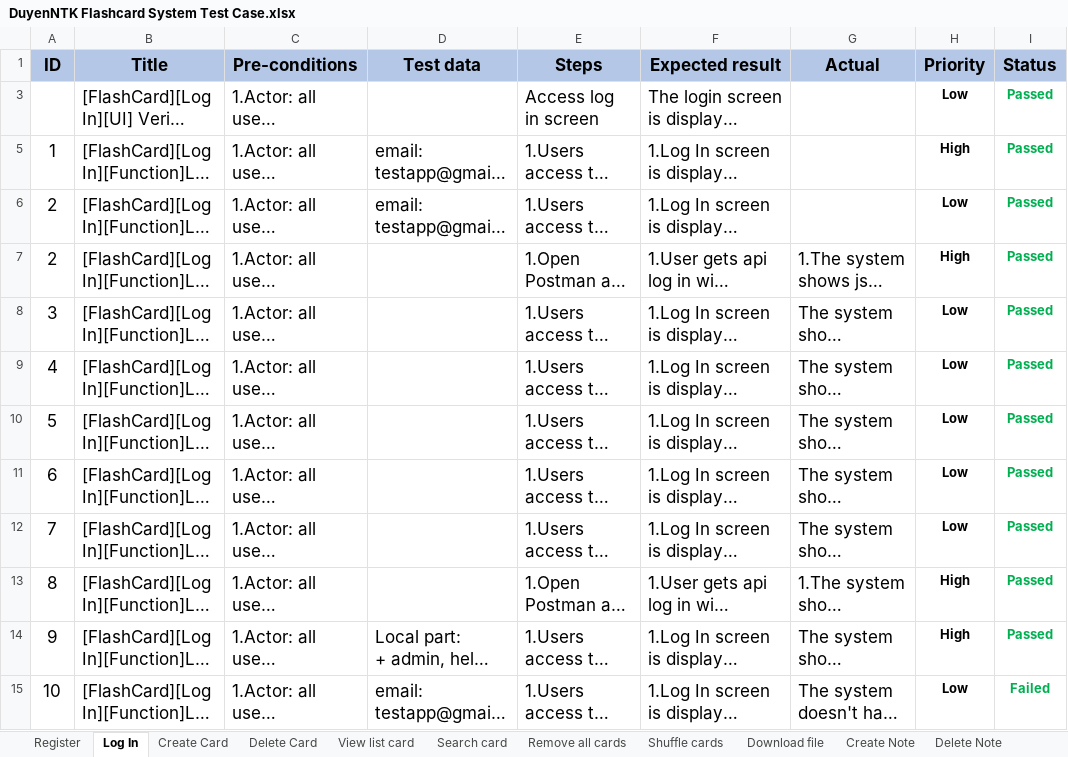
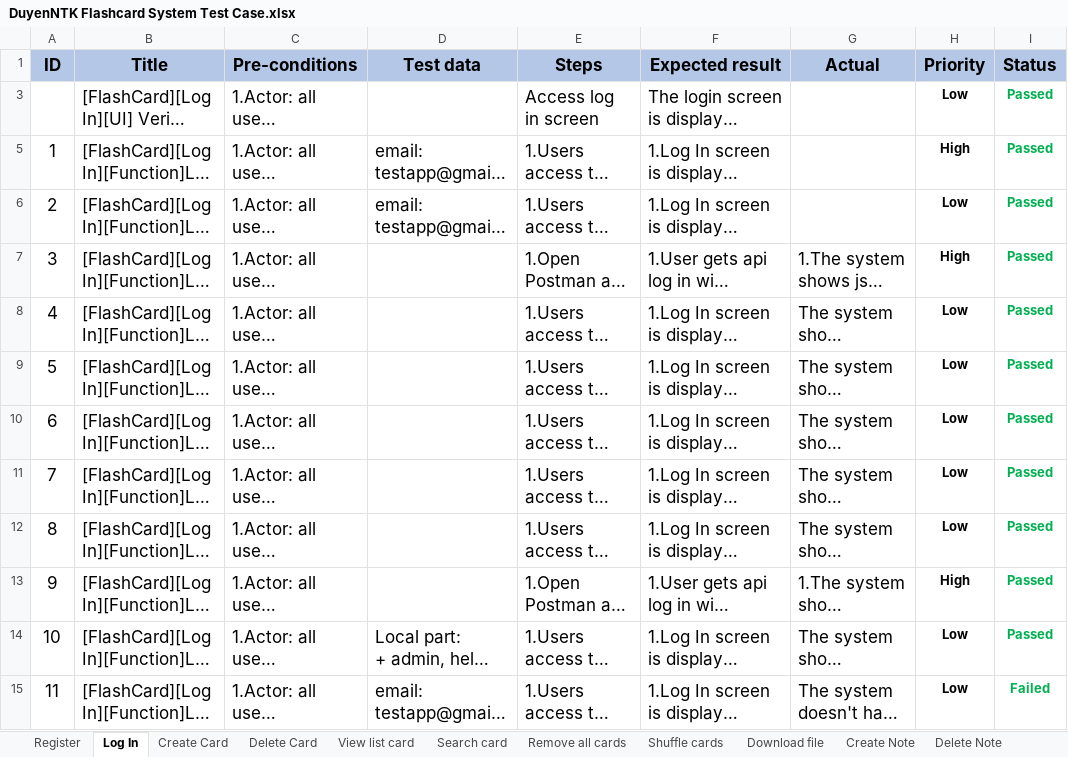
Before and after one commit to duyenqa/learn-writing-english, an Excel workbook: manual_test/DuyenNTK Flashcard System Test Case.xlsx, sheet Log In, drawn as a sheet; long unchanged cells end in …; values as stored, in another font and other column widths than the file's, no borders; conditional formats not drawn; the diff names each change by its address in the sheet, - before the commit and + after, or states it on an @@ line.

```diff
--- a/manual_test/DuyenNTK Flashcard System Test Case.xlsx (sheet Log In)
+++ b/manual_test/DuyenNTK Flashcard System Test Case.xlsx (sheet Log In)
-A7 (ID): 2
+A7 (ID): 3
-A8 (ID): 3
+A8 (ID): 4
-A9 (ID): 4
+A9 (ID): 5
-A10 (ID): 5
+A10 (ID): 6
-A11 (ID): 6
+A11 (ID): 7
-A12 (ID): 7
+A12 (ID): 8
-A13 (ID): 8
+A13 (ID): 9
-A14 (ID): 9
+A14 (ID): 10
-H14 (Priority): High
+H14 (Priority): Low
-A15 (ID): 10
+A15 (ID): 11
```
Also changed, not shown: sheet Register.
